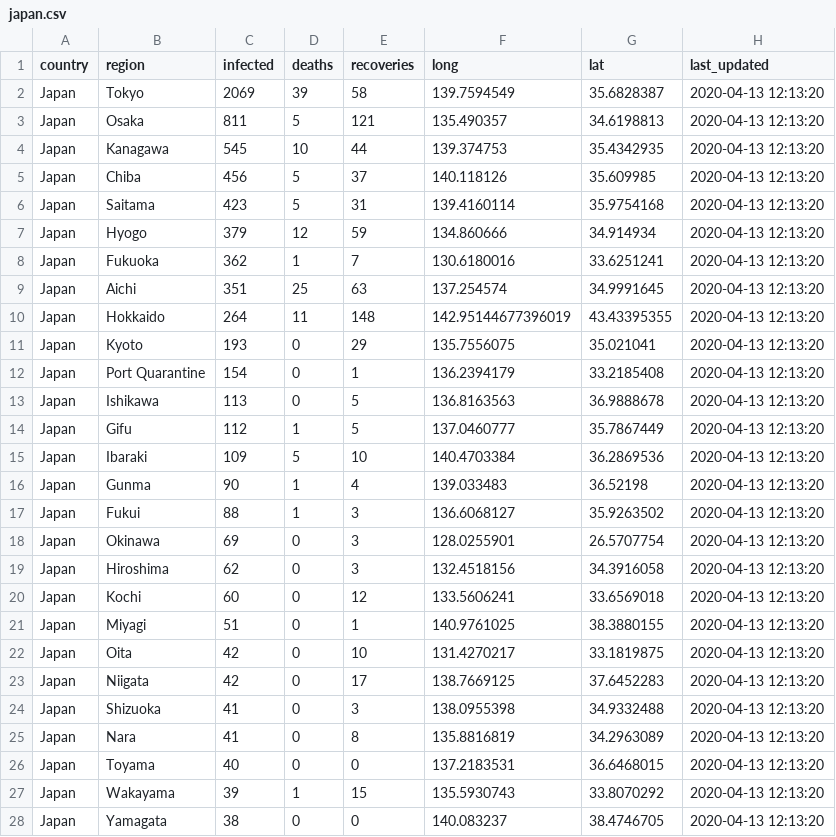
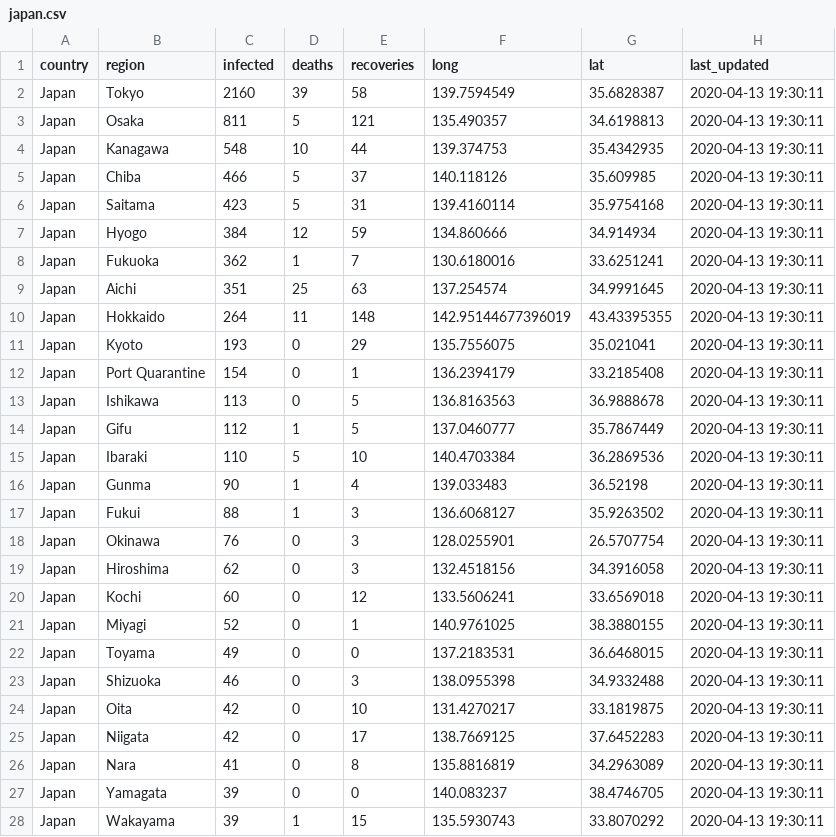
Before and after one commit to OSINThk/COVID19_Data_Scraper, a CSV file: Wikipedia_Scraper/output/japan.csv, drawn as a sheet; only a part is shown; the diff covers the shown part only.

```diff
--- a/Wikipedia_Scraper/output/japan.csv
+++ b/Wikipedia_Scraper/output/japan.csv
@@ -1,28 +1,28 @@
 "country","region","infected","deaths","recoveries","long","lat","last_updated"
-"Japan","Tokyo","2069","39","58","139.7594549","35.6828387","2020-04-13 12:13:20"
-"Japan","Osaka","811","5","121","135.490357","34.6198813","2020-04-13 12:13:20"
-"Japan","Kanagawa","545","10","44","139.374753","35.4342935","2020-04-13 12:13:20"
-"Japan","Chiba","456","5","37","140.118126","35.609985","2020-04-13 12:13:20"
-"Japan","Saitama","423","5","31","139.4160114","35.9754168","2020-04-13 12:13:20"
-"Japan","Hyogo","379","12","59","134.860666","34.914934","2020-04-13 12:13:20"
-"Japan","Fukuoka","362","1","7","130.6180016","33.6251241","2020-04-13 12:13:20"
-"Japan","Aichi","351","25","63","137.254574","34.9991645","2020-04-13 12:13:20"
-"Japan","Hokkaido","264","11","148","142.95144677396019","43.43395355","2020-04-13 12:13:20"
-"Japan","Kyoto","193","0","29","135.7556075","35.021041","2020-04-13 12:13:20"
-"Japan","Port Quarantine","154","0","1","136.2394179","33.2185408","2020-04-13 12:13:20"
-"Japan","Ishikawa","113","0","5","136.8163563","36.9888678","2020-04-13 12:13:20"
-"Japan","Gifu","112","1","5","137.0460777","35.7867449","2020-04-13 12:13:20"
-"Japan","Ibaraki","109","5","10","140.4703384","36.2869536","2020-04-13 12:13:20"
-"Japan","Gunma","90","1","4","139.033483","36.52198","2020-04-13 12:13:20"
-"Japan","Fukui","88","1","3","136.6068127","35.9263502","2020-04-13 12:13:20"
-"Japan","Okinawa","69","0","3","128.0255901","26.5707754","2020-04-13 12:13:20"
-"Japan","Hiroshima","62","0","3","132.4518156","34.3916058","2020-04-13 12:13:20"
-"Japan","Kochi","60","0","12","133.5606241","33.6569018","2020-04-13 12:13:20"
-"Japan","Miyagi","51","0","1","140.9761025","38.3880155","2020-04-13 12:13:20"
-"Japan","Oita","42","0","10","131.4270217","33.1819875","2020-04-13 12:13:20"
-"Japan","Niigata","42","0","17","138.7669125","37.6452283","2020-04-13 12:13:20"
-"Japan","Shizuoka","41","0","3","138.0955398","34.9332488","2020-04-13 12:13:20"
-"Japan","Nara","41","0","8","135.8816819","34.2963089","2020-04-13 12:13:20"
-"Japan","Toyama","40","0","0","137.2183531","36.6468015","2020-04-13 12:13:20"
-"Japan","Wakayama","39","1","15","135.5930743","33.8070292","2020-04-13 12:13:20"
-"Japan","Yamagata","38","0","0","140.083237","38.4746705","2020-04-13 12:13:20"
+"Japan","Tokyo","2160","39","58","139.7594549","35.6828387","2020-04-13 19:30:11"
+"Japan","Osaka","811","5","121","135.490357","34.6198813","2020-04-13 19:30:11"
+"Japan","Kanagawa","548","10","44","139.374753","35.4342935","2020-04-13 19:30:11"
+"Japan","Chiba","466","5","37","140.118126","35.609985","2020-04-13 19:30:11"
+"Japan","Saitama","423","5","31","139.4160114","35.9754168","2020-04-13 19:30:11"
+"Japan","Hyogo","384","12","59","134.860666","34.914934","2020-04-13 19:30:11"
+"Japan","Fukuoka","362","1","7","130.6180016","33.6251241","2020-04-13 19:30:11"
+"Japan","Aichi","351","25","63","137.254574","34.9991645","2020-04-13 19:30:11"
+"Japan","Hokkaido","264","11","148","142.95144677396019","43.43395355","2020-04-13 19:30:11"
+"Japan","Kyoto","193","0","29","135.7556075","35.021041","2020-04-13 19:30:11"
+"Japan","Port Quarantine","154","0","1","136.2394179","33.2185408","2020-04-13 19:30:11"
+"Japan","Ishikawa","113","0","5","136.8163563","36.9888678","2020-04-13 19:30:11"
+"Japan","Gifu","112","1","5","137.0460777","35.7867449","2020-04-13 19:30:11"
+"Japan","Ibaraki","110","5","10","140.4703384","36.2869536","2020-04-13 19:30:11"
+"Japan","Gunma","90","1","4","139.033483","36.52198","2020-04-13 19:30:11"
+"Japan","Fukui","88","1","3","136.6068127","35.9263502","2020-04-13 19:30:11"
+"Japan","Okinawa","76","0","3","128.0255901","26.5707754","2020-04-13 19:30:11"
+"Japan","Hiroshima","62","0","3","132.4518156","34.3916058","2020-04-13 19:30:11"
+"Japan","Kochi","60","0","12","133.5606241","33.6569018","2020-04-13 19:30:11"
+"Japan","Miyagi","52","0","1","140.9761025","38.3880155","2020-04-13 19:30:11"
+"Japan","Toyama","49","0","0","137.2183531","36.6468015","2020-04-13 19:30:11"
+"Japan","Shizuoka","46","0","3","138.0955398","34.9332488","2020-04-13 19:30:11"
+"Japan","Oita","42","0","10","131.4270217","33.1819875","2020-04-13 19:30:11"
+"Japan","Niigata","42","0","17","138.7669125","37.6452283","2020-04-13 19:30:11"
+"Japan","Nara","41","0","8","135.8816819","34.2963089","2020-04-13 19:30:11"
+"Japan","Yamagata","39","0","0","140.083237","38.4746705","2020-04-13 19:30:11"
+"Japan","Wakayama","39","1","15","135.5930743","33.8070292","2020-04-13 19:30:11"
```
Also changed, not shown: 1 added row, 1 removed row and 20 edited cells elsewhere in this file, Wikipedia_Scraper/output/Taiwan.csv, Wikipedia_Scraper/output/global.csv, 7 other files.
